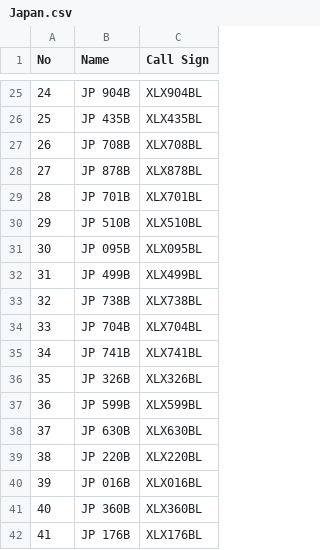
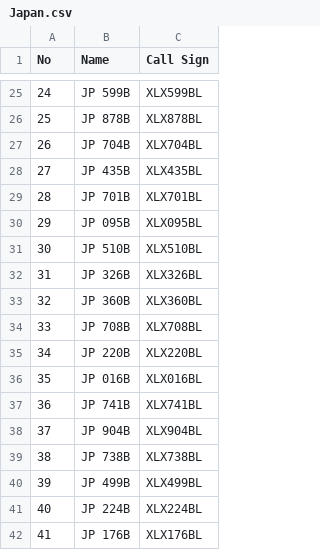
Before and after one commit to Gruppio/DStar-Reflectors, a CSV file: UR_CALLS/Japan.csv, drawn as a sheet; only a part is shown, gaps mark what is left out; the diff covers the shown part only.

```diff
--- a/UR_CALLS/Japan.csv
+++ b/UR_CALLS/Japan.csv
@@ -25,18 +25,18 @@ No,Name,Call Sign
-24,JP 904B,XLX904BL
-25,JP 435B,XLX435BL
-26,JP 708B,XLX708BL
-27,JP 878B,XLX878BL
+24,JP 599B,XLX599BL
+25,JP 878B,XLX878BL
+26,JP 704B,XLX704BL
+27,JP 435B,XLX435BL
 28,JP 701B,XLX701BL
-29,JP 510B,XLX510BL
-30,JP 095B,XLX095BL
-31,JP 499B,XLX499BL
-32,JP 738B,XLX738BL
-33,JP 704B,XLX704BL
-34,JP 741B,XLX741BL
-35,JP 326B,XLX326BL
-36,JP 599B,XLX599BL
-37,JP 630B,XLX630BL
-38,JP 220B,XLX220BL
-39,JP 016B,XLX016BL
-40,JP 360B,XLX360BL
+29,JP 095B,XLX095BL
+30,JP 510B,XLX510BL
+31,JP 326B,XLX326BL
+32,JP 360B,XLX360BL
+33,JP 708B,XLX708BL
+34,JP 220B,XLX220BL
+35,JP 016B,XLX016BL
+36,JP 741B,XLX741BL
+37,JP 904B,XLX904BL
+38,JP 738B,XLX738BL
+39,JP 499B,XLX499BL
+40,JP 224B,XLX224BL
 41,JP 176B,XLX176BL
```
Also changed, not shown: 44 edited cells elsewhere in this file, UR_CALLS/Canada.csv, UR_CALLS/France.csv, 8 other files.
